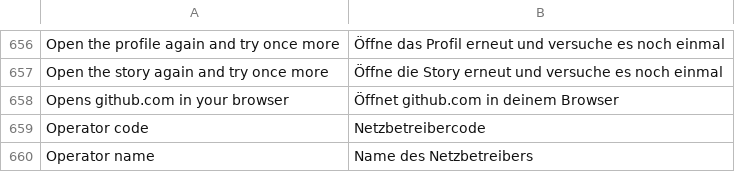
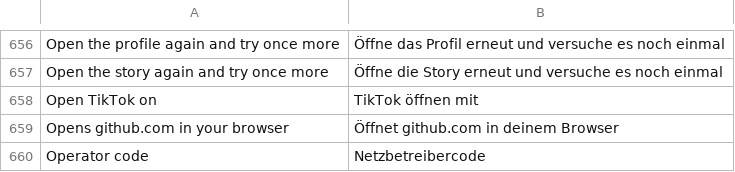
Before and after one commit to SysAdminDoc/hushfeed, a TSV file: extensions/tiktok/src/main/l10n/de.tsv, drawn as a sheet; only a part is shown, gaps mark what is left out; the shorter side is filled out with more unchanged rows.

```diff
--- a/extensions/tiktok/src/main/l10n/de.tsv
+++ b/extensions/tiktok/src/main/l10n/de.tsv
@@ -657,2 +657,3 @@ Open the profile again and try once more	Öffne das Profil erneut und versuche e
 Open the story again and try once more	Öffne die Story erneut und versuche es noch einmal
+Open TikTok on	TikTok öffnen mit
 Opens github.com in your browser	Öffnet github.com in deinem Browser
```
Also changed, not shown: extensions/tiktok/src/main/l10n/en.csv, extensions/tiktok/src/main/l10n/es.tsv, 14 other files.
